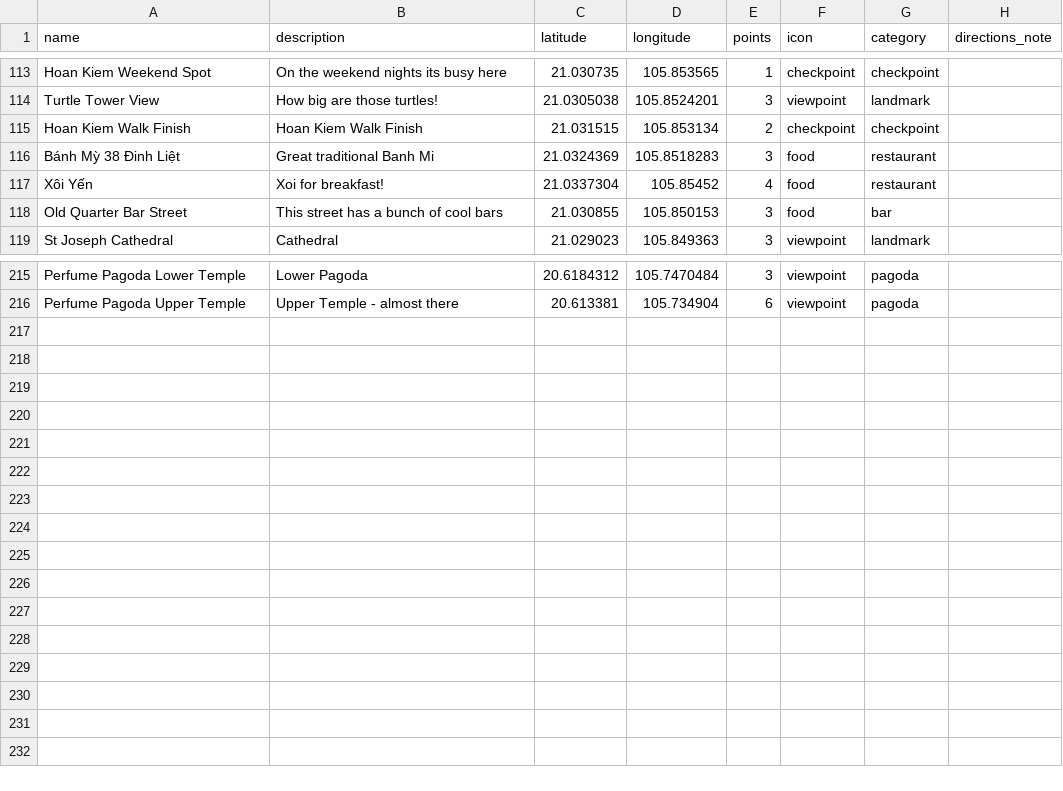
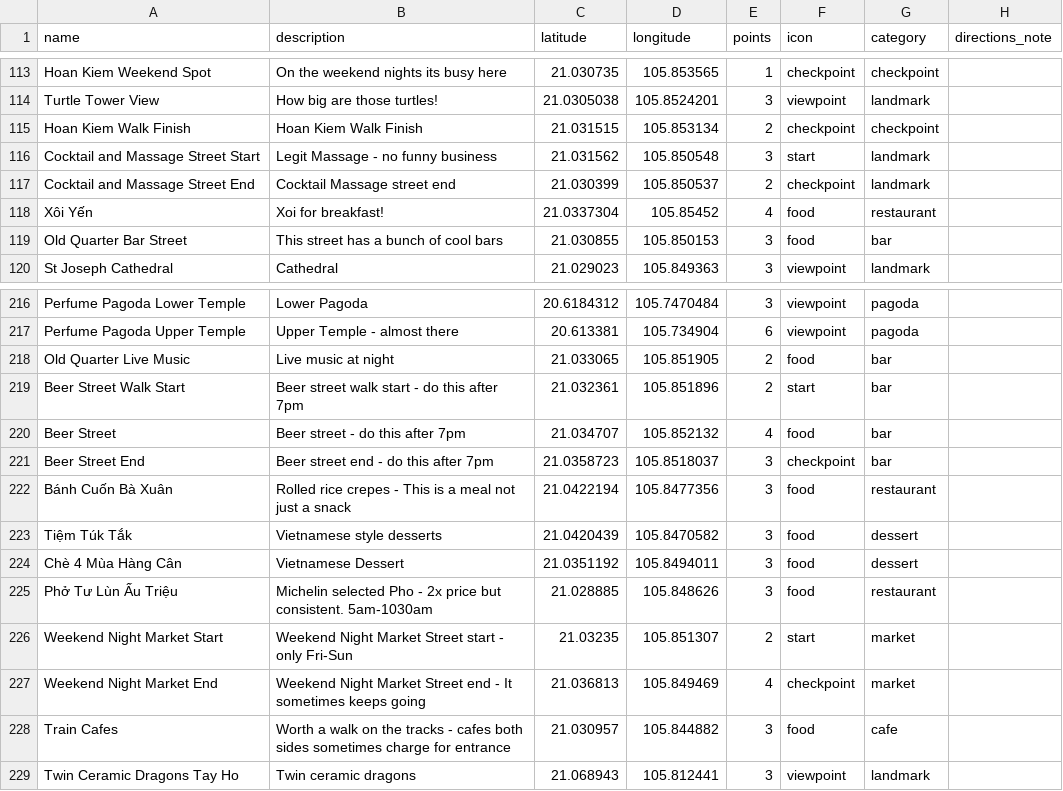
Before and after one commit to GordonJooste/point_to_point, a CSV file: waypoints-template.csv, drawn as a sheet; only a part is shown, gaps mark what is left out.

```diff
--- a/waypoints-template.csv
+++ b/waypoints-template.csv
@@ -115,3 +115,4 @@ Turtle Tower View,How big are those turtles!,21.0305038,105.8524201,3,viewpoint,
 Hoan Kiem Walk Finish,Hoan Kiem Walk Finish,21.031515,105.853134,2,checkpoint,checkpoint,
-Bánh Mỳ 38 Đinh Liệt,Great traditional Banh Mi,21.0324369,105.8518283,3,food,restaurant,
+Cocktail and Massage Street Start,Legit Massage - no funny business,21.031562,105.850548,3,start,landmark,
+Cocktail and Massage Street End,Cocktail Massage street end,21.030399,105.850537,2,checkpoint,landmark,
 Xôi Yến,Xoi for breakfast!,21.0337304,105.85452,4,food,restaurant,
@@ -216 +217,13 @@ Perfume Pagoda Lower Temple,Lower Pagoda,20.6184312,105.7470484,3,viewpoint,pago
 Perfume Pagoda Upper Temple,Upper Temple - almost there,20.613381,105.734904,6,viewpoint,pagoda,
+Old Quarter Live Music,Live music at night,21.033065,105.851905,2,food,bar,
+Beer Street Walk Start,Beer street walk start - do this after 7pm,21.032361,105.851896,2,start,bar,
+Beer Street,Beer street - do this after 7pm,21.034707,105.852132,4,food,bar,
+Beer Street End,Beer street end - do this after 7pm,21.0358723,105.8518037,3,checkpoint,bar,
+Bánh Cuốn Bà Xuân,Rolled rice crepes - This is a meal not just a snack,21.0422194,105.8477356,3,food,restaurant,
+Tiệm Túk Tắk,Vietnamese style desserts,21.0420439,105.8470582,3,food,dessert,
+Chè 4 Mùa Hàng Cân,Vietnamese Dessert,21.0351192,105.8494011,3,food,dessert,
+Phở Tư Lùn Ấu Triệu,Michelin selected Pho - 2x price but consistent. 5am-1030am,21.028885,105.848626,3,food,restaurant,
+Weekend Night Market Start,Weekend Night Market Street start - only Fri-Sun,21.03235,105.851307,2,start,market,
+Weekend Night Market End,Weekend Night Market Street end - It sometimes keeps going,21.036813,105.849469,4,checkpoint,market,
+Train Cafes,Worth a walk on the tracks - cafes both sides sometimes charge for entrance,21.030957,105.844882,3,food,cafe,
+Twin Ceramic Dragons Tay Ho,Twin ceramic dragons,21.068943,105.812441,3,viewpoint,landmark,
```
Also changed, not shown: challenges-template.csv.
